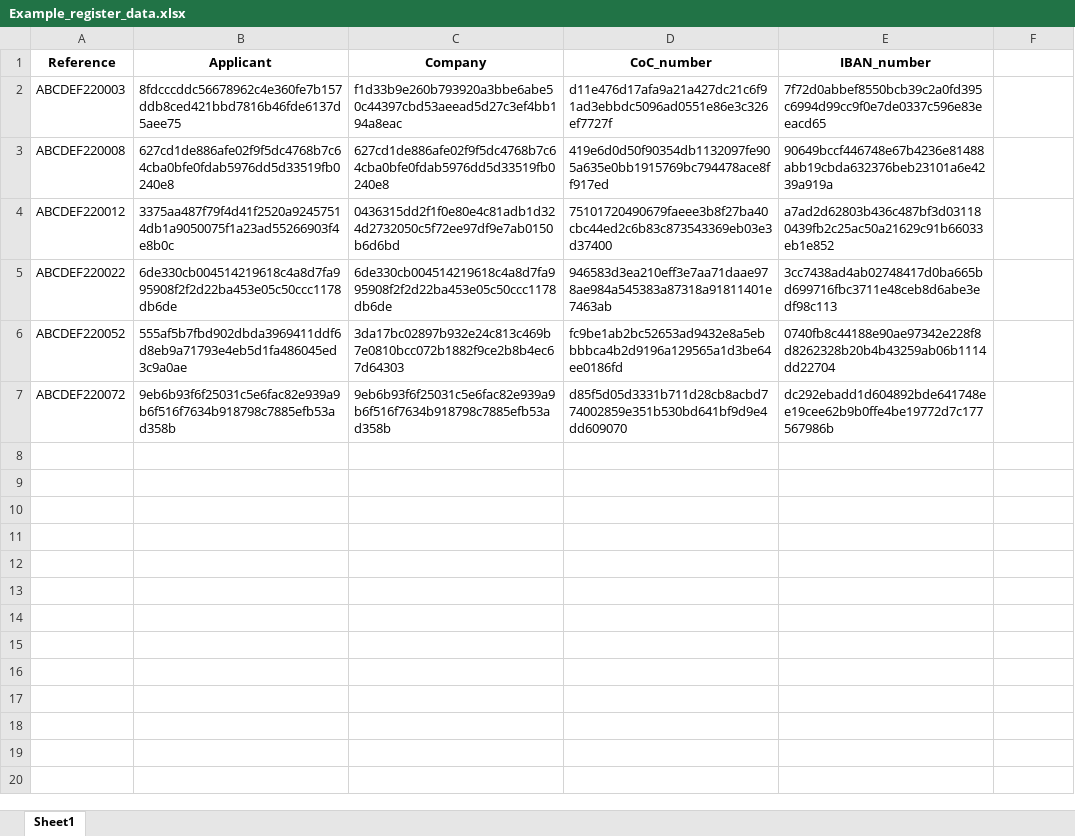
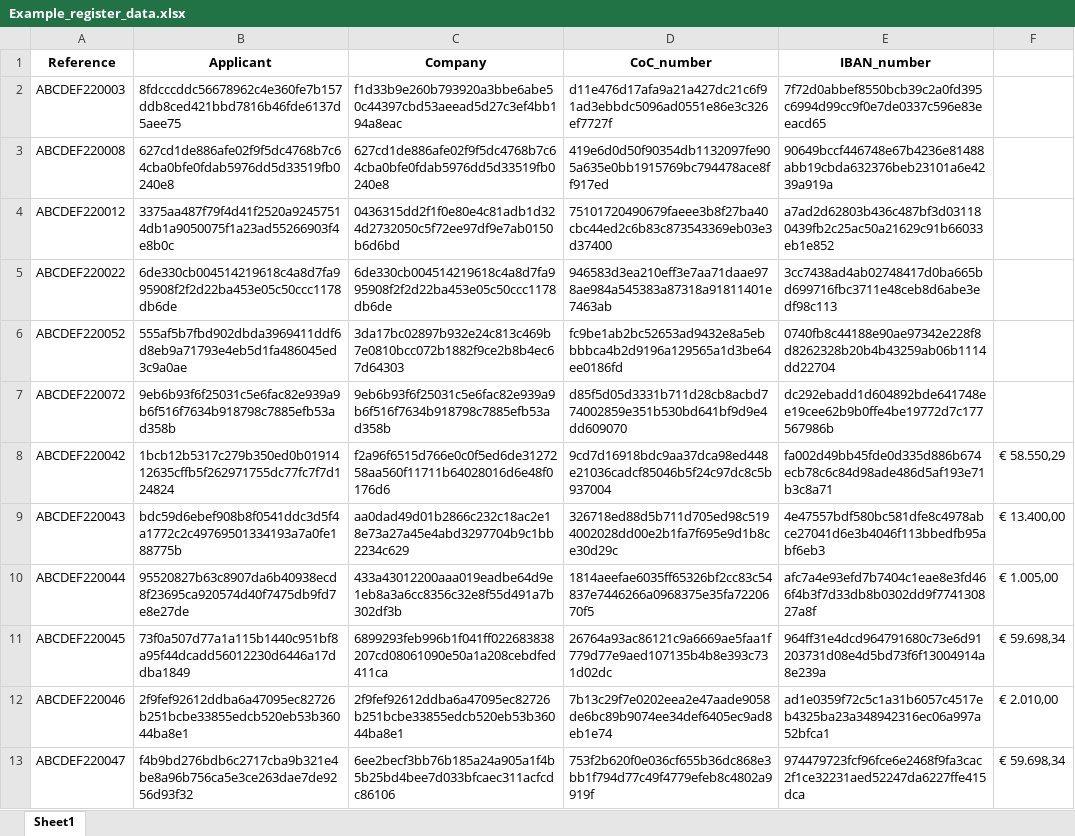
Before and after one commit to RaThorat/anomaly-detection, an Excel workbook: Example_register_data.xlsx, sheet Sheet1, drawn as a sheet; values as stored, in another font and other column widths than the file's, no borders; the diff names each change by its address in the sheet, - before the commit and + after, or states it on an @@ line.

```diff
--- a/Example_register_data.xlsx (sheet Sheet1)
+++ b/Example_register_data.xlsx (sheet Sheet1)
+row 8: ABCDEF220042 | 1bcb12b5317c279b350ed0b0191412635cffb5f262971755dc77fc7f7d124824 | f2a96f6515d766e0c0f5ed6de3127258aa560f11711b64028016d6e48f0176d6 | 9cd7d16918bdc9aa37dca98ed448e21036cadcf85046b5f24c97dc8c5b937004 | fa002d49bb45fde0d335d886b674ecb78c6c84d98ade486d5af193e71b3c8a71 | € 58.550,29
+row 9: ABCDEF220043 | bdc59d6ebef908b8f0541ddc3d5f4a1772c2c49769501334193a7a0fe188775b | aa0dad49d01b2866c232c18ac2e18e73a27a45e4abd3297704b9c1bb2234c629 | 326718ed88d5b711d705ed98c5194002028dd00e2b1fa7f695e9d1b8ce30d29c | 4e47557bdf580bc581dfe8c4978abce27041d6e3b4046f113bbedfb95abf6eb3 | € 13.400,00
+row 10: ABCDEF220044 | 95520827b63c8907da6b40938ecd8f23695ca920574d40f7475db9fd7e8e27de | 433a43012200aaa019eadbe64d9e1eb8a3a6cc8356c32e8f55d491a7b302df3b | 1814aeefae6035ff65326bf2cc83c54837e7446266a0968375e35fa7220670f5 | afc7a4e93efd7b7404c1eae8e3fd466f4b3f7d33db8b0302dd9f774130827a8f | € 1.005,00
+row 11: ABCDEF220045 | 73f0a507d77a1a115b1440c951bf8a95f44dcadd56012230d6446a17ddba1849 | 6899293feb996b1f041ff022683838207cd08061090e50a1a208cebdfed411ca | 26764a93ac86121c9a6669ae5faa1f779d77e9aed107135b4b8e393c731d02dc | 964ff31e4dcd964791680c73e6d91203731d08e4d5bd73f6f13004914a8e239a | € 59.698,34
+row 12: ABCDEF220046 | 2f9fef92612ddba6a47095ec82726b251bcbe33855edcb520eb53b36044ba8e1 | 2f9fef92612ddba6a47095ec82726b251bcbe33855edcb520eb53b36044ba8e1 | 7b13c29f7e0202eea2e47aade9058de6bc89b9074ee34def6405ec9ad8eb1e74 | ad1e0359f72c5c1a31b6057c4517eb4325ba23a348942316ec06a997a52bfca1 | € 2.010,00
+row 13: ABCDEF220047 | f4b9bd276bdb6c2717cba9b321e4be8a96b756ca5e3ce263dae7de9256d93f32 | 6ee2becf3bb76b185a24a905a1f4b5b25bd4bee7d033bfcaec311acfcdc86106 | 753f2b620f0e036cf655b36dc868e3bb1f794d77c49f4779efeb8c4802a9919f | 974479723fcf96fce6e2468f9fa3cac2f1ce32231aed52247da6227ffe415dca | € 59.698,34
```
Also changed, not shown: 1 other file.
